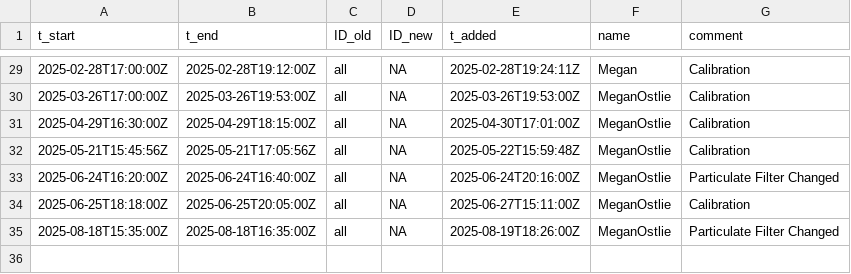
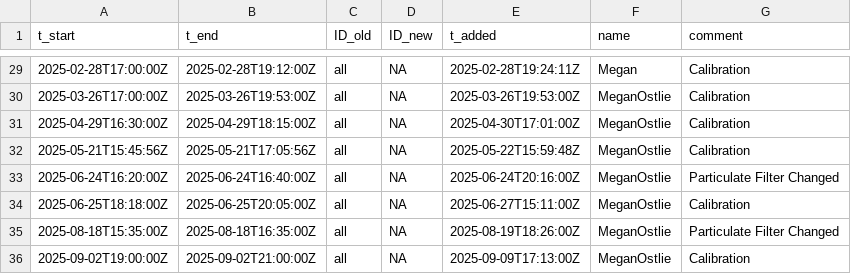
Before and after one commit to uataq/data-pipeline, a CSV file: bad/wbb/teledyne_t300.csv, drawn as a sheet; only a part is shown, gaps mark what is left out; the diff names each change by its address in the sheet, - before the commit and + after, or states it on an @@ line.

Commit message:
Update teledyne_t300.csv

```diff
--- a/bad/wbb/teledyne_t300.csv
+++ b/bad/wbb/teledyne_t300.csv
+row 36: 2025-09-02T19:00:00Z | 2025-09-02T21:00:00Z | all | NA | 2025-09-09T17:13:00Z | MeganOstlie | Calibration
```
